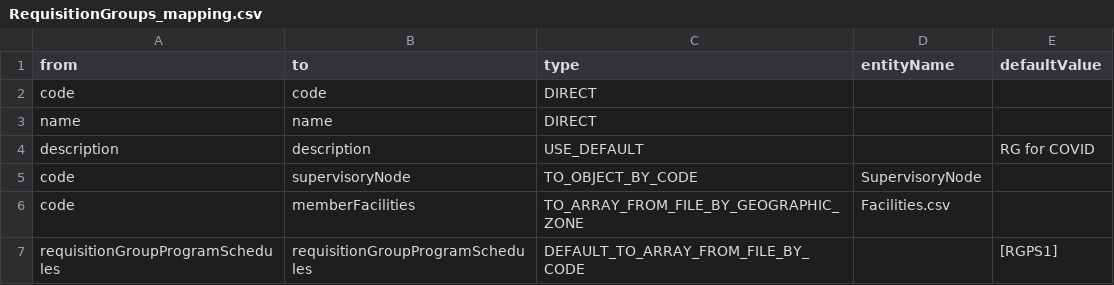
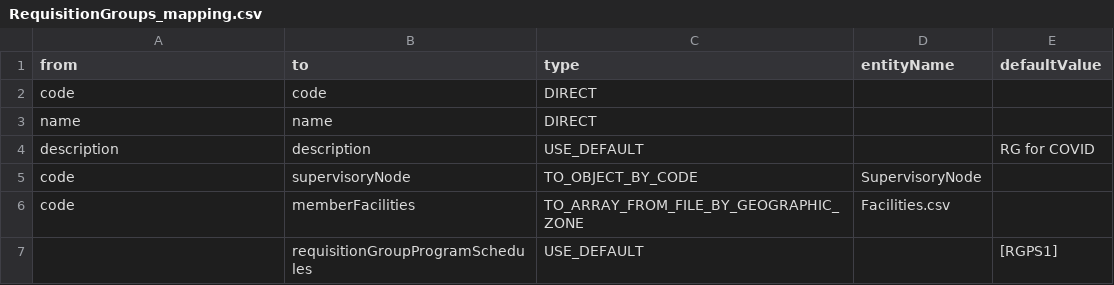
Before and after one commit to OpenLMIS-COVID/covid-configuration, a CSV file: mappings/RequisitionGroups_mapping.csv, drawn as a sheet.

Commit message:
Revert "COV-20 Updated Requisition Groups mapping"
This reverts commit 67fa4052cfe1d2bf05827cd0747910601021f3e7.

```diff
--- a/mappings/RequisitionGroups_mapping.csv
+++ b/mappings/RequisitionGroups_mapping.csv
@@ -6,2 +6,2 @@ code,supervisoryNode,TO_OBJECT_BY_CODE,SupervisoryNode,
 code,memberFacilities,TO_ARRAY_FROM_FILE_BY_GEOGRAPHIC_ZONE,Facilities.csv,
-requisitionGroupProgramSchedules,requisitionGroupProgramSchedules,DEFAULT_TO_ARRAY_FROM_FILE_BY_CODE,,[RGPS1]
+,requisitionGroupProgramSchedules,USE_DEFAULT,,[RGPS1]
```
